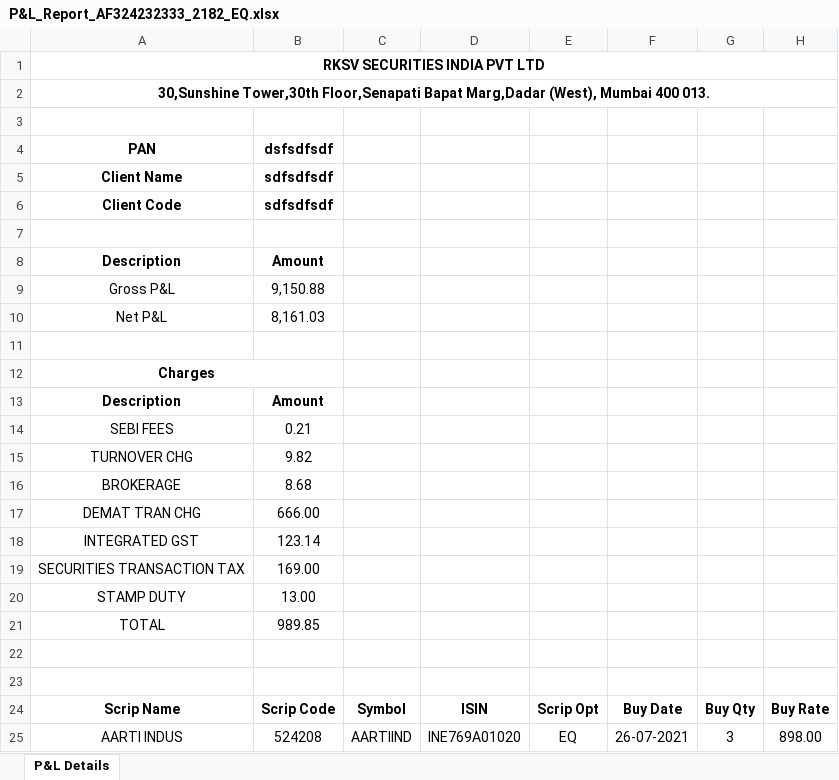
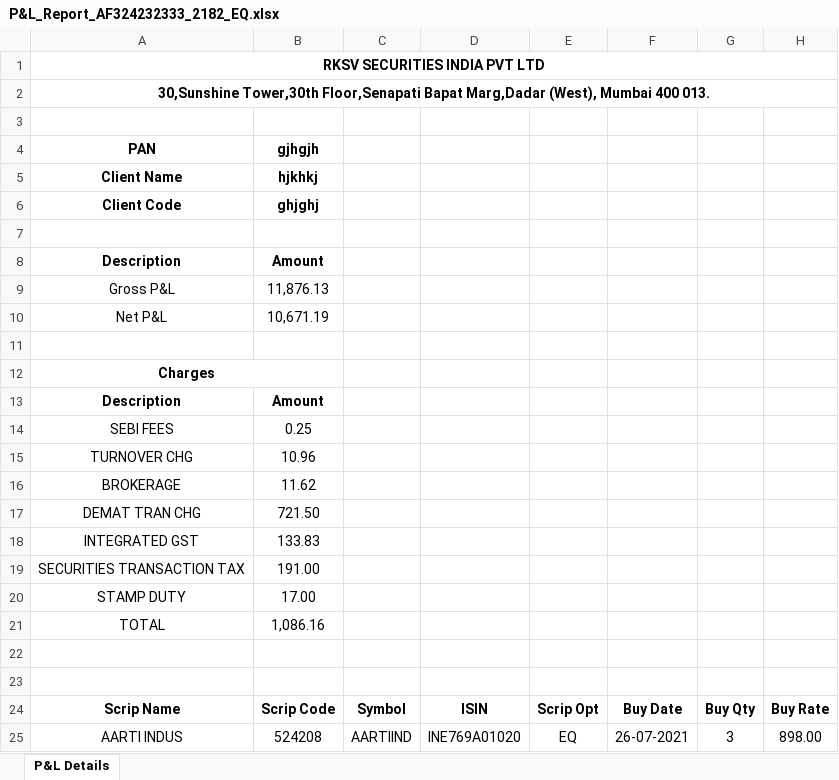
Before and after one commit to pkvpraveen/tradingpnl-oss, an Excel workbook: public/assets/P&L_Report_AF324232333_2182_EQ.xlsx, sheet P&L Details, drawn as a sheet; only a part is shown; values as stored, in another font and other column widths than the file's, no borders; the diff covers the shown part only; the diff names each change by its address in the sheet, - before the commit and + after, or states it on an @@ line.

```diff
--- a/public/assets/P&L_Report_AF324232333_2182_EQ.xlsx (sheet P&L Details)
+++ b/public/assets/P&L_Report_AF324232333_2182_EQ.xlsx (sheet P&L Details)
-B4: dsfsdfsdf
+B4: gjhgjh
-B5: sdfsdfsdf
+B5: hjkhkj
-B6: sdfsdfsdf
+B6: ghjghj
-B9: 9,150.88
+B9: 11,876.13
-B10: 8,161.03
+B10: 10,671.19
-B14: 0.21
+B14: 0.25
-B15: 9.82
+B15: 10.96
-B16: 8.68
+B16: 11.62
-B17: 666.00
+B17: 721.50
-B18: 123.14
+B18: 133.83
-B19: 169.00
+B19: 191.00
-B20: 13.00
+B20: 17.00
-B21: 989.85
+B21: 1,086.16
```
Also changed, not shown: 12 added rows and 4 edited cells elsewhere in this sheet, public/assets/P&L_Report_HJ32423_234343_FO.xlsx.
